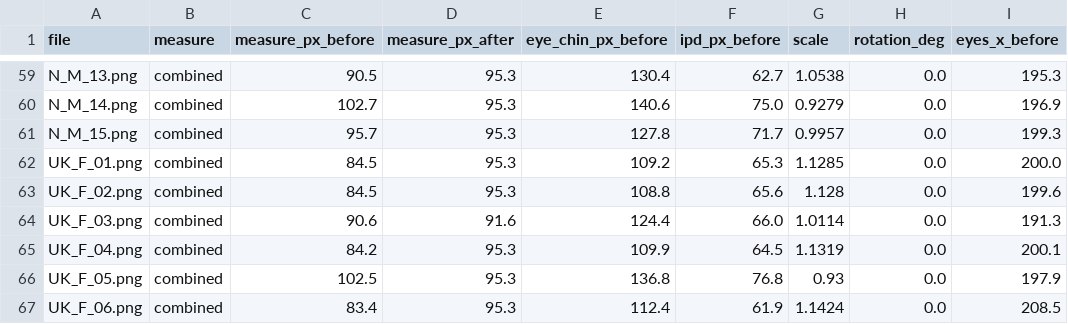
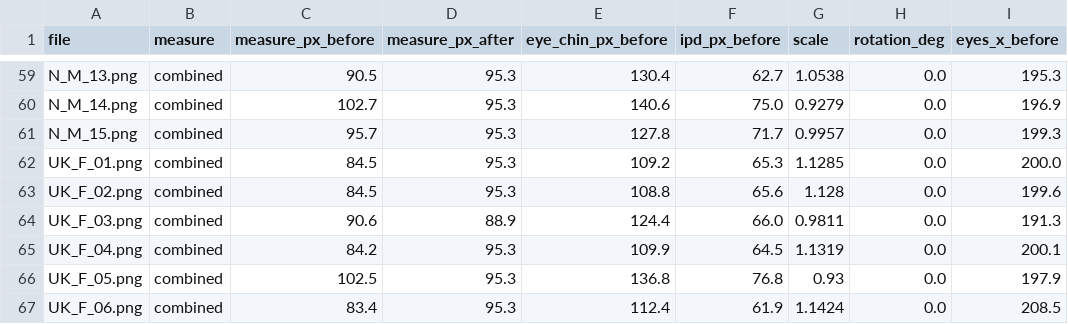
Before and after one commit to Maaymad/Faces_w_Eyelink, a CSV file: Stimuli/experimental_faces_nosecentered/face_size_report.csv, drawn as a sheet; only a part is shown, gaps mark what is left out; the diff names each change by its address in the sheet, - before the commit and + after, or states it on an @@ line.

```diff
--- a/Stimuli/experimental_faces_nosecentered/face_size_report.csv
+++ b/Stimuli/experimental_faces_nosecentered/face_size_report.csv
-D64 (measure_px_after): 91.6
+D64 (measure_px_after): 88.9
-G64 (scale): 1.0114
+G64 (scale): 0.9811
```
Also changed, not shown: 2 other files.
